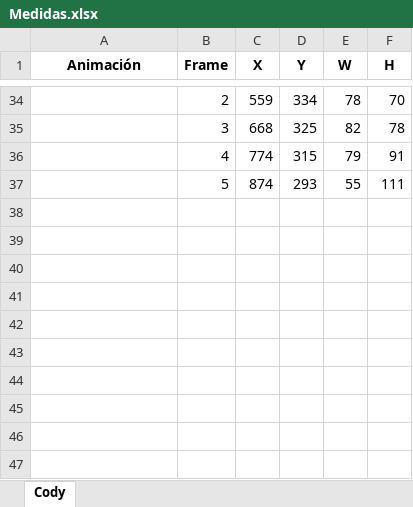
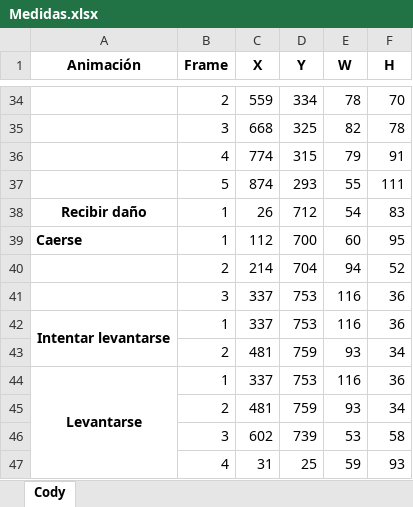
Before and after one commit to troyanlp/Final-Fight, an Excel workbook: Medidas.xlsx, sheet Cody, drawn as a sheet; only a part is shown, gaps mark what is left out; values as stored, in another font and other column widths than the file's, no borders; the diff names each change by its address in the sheet, - before the commit and + after, or states it on an @@ line.

```diff
--- a/Medidas.xlsx (sheet Cody)
+++ b/Medidas.xlsx (sheet Cody)
+row 38: Recibir daño | 1 | 26 | 712 | 54 | 83
+row 39: Caerse | 1 | 112 | 700 | 60 | 95
+row 40:  | 2 | 214 | 704 | 94 | 52
+row 41:  | 3 | 337 | 753 | 116 | 36
+row 42: Intentar levantarse | 1 | 337 | 753 | 116 | 36
+row 43:  | 2 | 481 | 759 | 93 | 34
+row 44: Levantarse | 1 | 337 | 753 | 116 | 36
+row 45:  | 2 | 481 | 759 | 93 | 34
+row 46:  | 3 | 602 | 739 | 53 | 58
+row 47:  | 4 | 31 | 25 | 59 | 93
```
Also changed, not shown: 2 other files.
